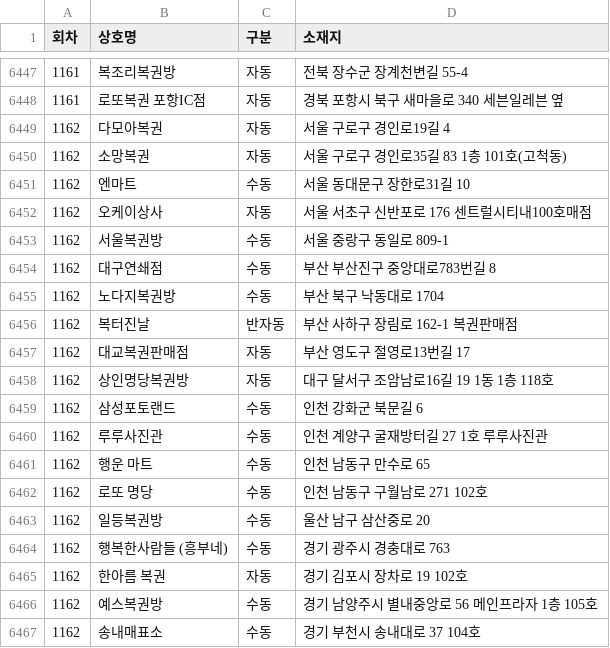
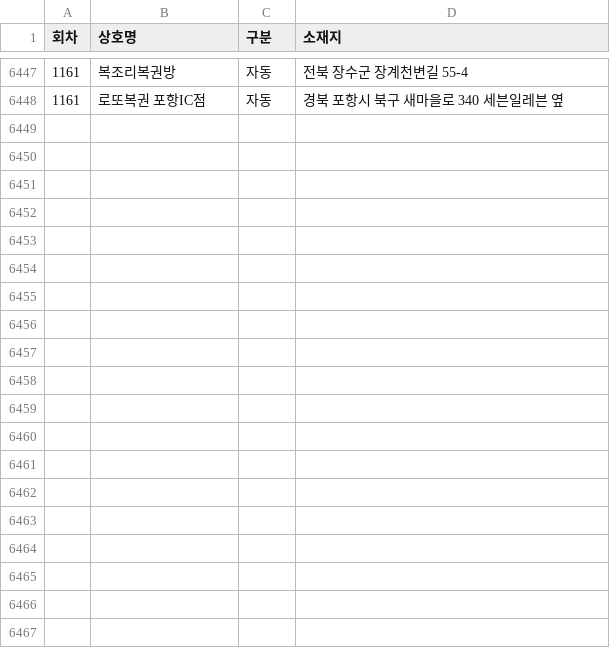
Before and after one commit to pipelinelife/pipelinelife.github.io, a CSV file: CSV/lottowinnerstores.csv, drawn as a sheet; only a part is shown, gaps mark what is left out; the diff covers the shown part only.

Commit message:
Update lottowinnerstores.csv

```diff
--- a/CSV/lottowinnerstores.csv
+++ b/CSV/lottowinnerstores.csv
@@ -6448,20 +6448 @@
 1161,로또복권 포항IC점,자동,경북 포항시 북구 새마을로 340 세븐일레븐 옆
-1162,다모아복권,자동,서울 구로구 경인로19길 4
-1162,소망복권,자동,서울 구로구 경인로35길 83 1층 101호(고척동)
-1162,엔마트,수동,서울 동대문구 장한로31길 10
-1162,오케이상사,자동,서울 서초구 신반포로 176 센트럴시티내100호매점
-1162,서울복권방,수동,서울 중랑구 동일로 809-1
-1162,대구연쇄점,수동,부산 부산진구 중앙대로783번길 8
-1162,노다지복권방,수동,부산 북구 낙동대로 1704
-1162,복터진날,반자동,부산 사하구 장림로 162-1 복권판매점
-1162,대교복권판매점,자동,부산 영도구 절영로13번길 17
-1162,상인명당복권방,자동,대구 달서구 조암남로16길 19 1동 1층 118호
-1162,삼성포토랜드,수동,인천 강화군 북문길 6
-1162,루루사진관,수동,인천 계양구 굴재방터길 27 1호 루루사진관
-1162,행운 마트,수동,인천 남동구 만수로 65
-1162,로또 명당,수동,인천 남동구 구월남로 271 102호
-1162,일등복권방,수동,울산 남구 삼산중로 20
-1162,행복한사람들 (흥부네),수동,경기 광주시 경충대로 763
-1162,한아름 복권,자동,경기 김포시 장차로 19 102호
-1162,예스복권방,수동,경기 남양주시 별내중앙로 56 메인프라자 1층 105호
-1162,송내매표소,수동,경기 부천시 송내대로 37 104호
```
Also changed, not shown: 17 removed rows elsewhere in this file.
